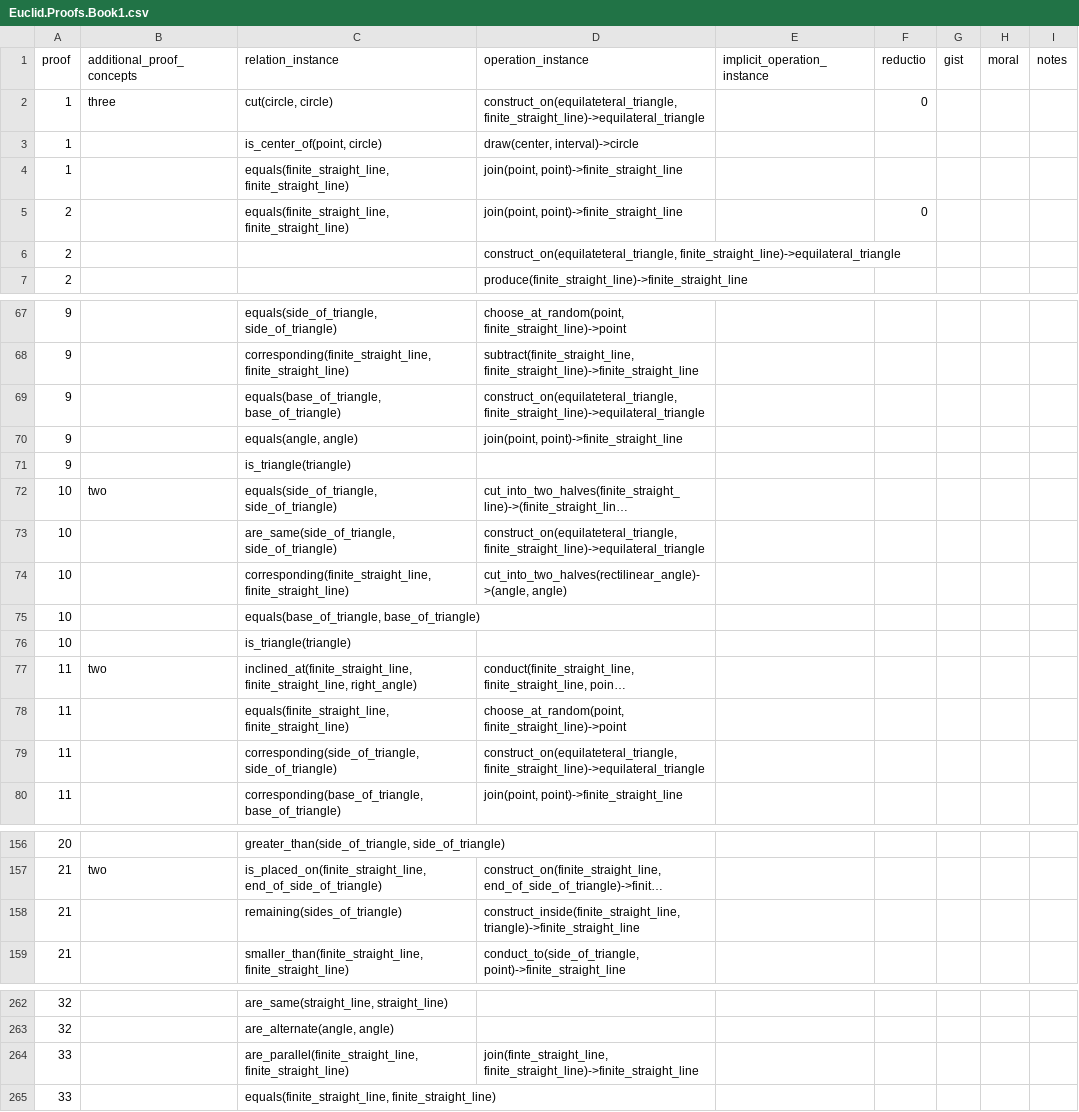
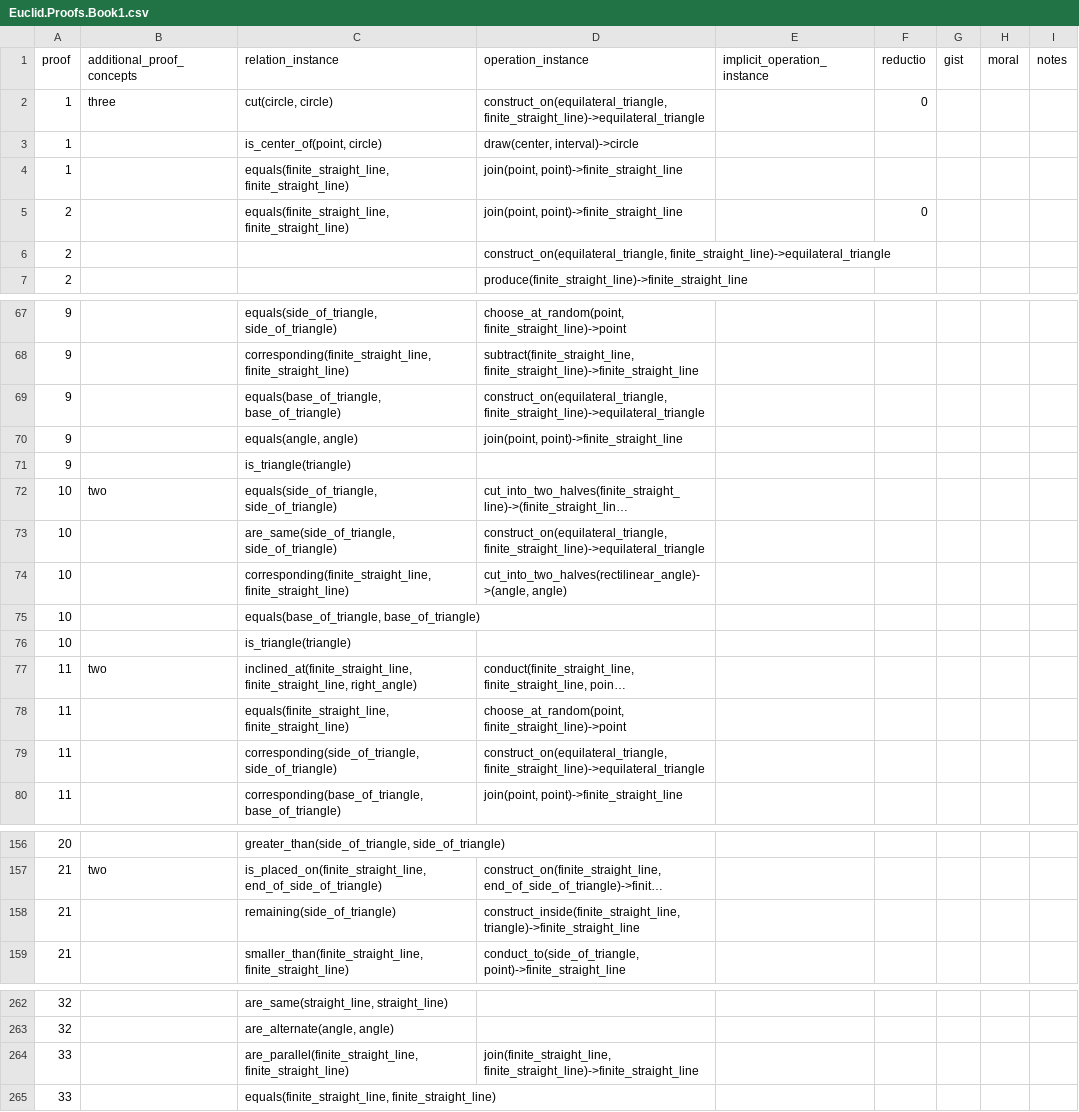
Before and after one commit to Mttbnchtt/ontology-and-proofs, a CSV file: ontologies/elements_book1/ontological_analysis/Euclid.Proofs.Book1.csv, drawn as a sheet; only a part is shown, gaps mark what is left out; long unchanged cells end in …; the diff names each change by its address in the sheet, - before the commit and + after, or states it on an @@ line.

Commit message:
Auto-commit at 2024-12-20 06:54:54; modified: ontologies/elements_book1/ontological_analysis/Euclid.ConceptsAnalysis.Book1.csv, ontologies/elements_book1/ontological_analysis/Euclid.Proofs.Book1.csv

```diff
--- a/ontologies/elements_book1/ontological_analysis/Euclid.Proofs.Book1.csv
+++ b/ontologies/elements_book1/ontological_analysis/Euclid.Proofs.Book1.csv
-D2 (operation_instance): construct_on(equilateteral_triangle, finite_straight_line)->equilateral_triangle
+D2 (operation_instance): construct_on(equilateral_triangle, finite_straight_line)->equilateral_triangle
-D6 (operation_instance): construct_on(equilateteral_triangle, finite_straight_line)->equilateral_triangle
+D6 (operation_instance): construct_on(equilateral_triangle, finite_straight_line)->equilateral_triangle
-D69 (operation_instance): construct_on(equilateteral_triangle, finite_straight_line)->equilateral_triangle
+D69 (operation_instance): construct_on(equilateral_triangle, finite_straight_line)->equilateral_triangle
-D73 (operation_instance): construct_on(equilateteral_triangle, finite_straight_line)->equilateral_triangle
+D73 (operation_instance): construct_on(equilateral_triangle, finite_straight_line)->equilateral_triangle
-D79 (operation_instance): construct_on(equilateteral_triangle, finite_straight_line)->equilateral_triangle
+D79 (operation_instance): construct_on(equilateral_triangle, finite_straight_line)->equilateral_triangle
-C158 (relation_instance): remaining(sides_of_triangle)
+C158 (relation_instance): remaining(side_of_triangle)
-D264 (operation_instance): join(finte_straight_line, finite_straight_line)->finite_straight_line
+D264 (operation_instance): join(finite_straight_line, finite_straight_line)->finite_straight_line
```
Also changed, not shown: ontologies/elements_book1/ontological_analysis/Euclid.ConceptsAnalysis.Book1.csv.
